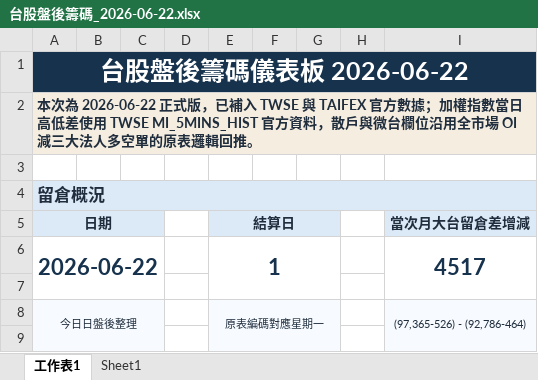
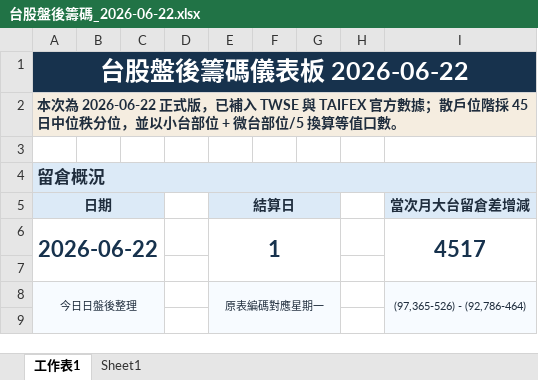
Before and after one commit to wu851127-rgb/chip-report-site, an Excel workbook: outputs/chip-report/台股盤後籌碼_2026-06-22.xlsx, sheet 工作表1, drawn as a sheet; only a part is shown; values as stored, in another font and other column widths than the file's, no borders; the diff covers the shown part only; the diff names each change by its address in the sheet, - before the commit and + after, or states it on an @@ line.

```diff
--- a/outputs/chip-report/台股盤後籌碼_2026-06-22.xlsx (sheet 工作表1)
+++ b/outputs/chip-report/台股盤後籌碼_2026-06-22.xlsx (sheet 工作表1)
-A2 (日期): …方數據；加權指數當日高低差使用 TWSE MI_5MINS_HIST 官方資料，散戶與微台欄位沿用全市場 OI 減三大法人多空單的原表邏輯回推。
+A2 (日期): …方數據；散戶位階採 45 日中位秩分位，並以小台部位 + 微台部位/5 換算等值口數。
```
Also changed, not shown: 12 added rows, 6 edited cells, cell formats and merged cells elsewhere in this sheet, 3 other files.
